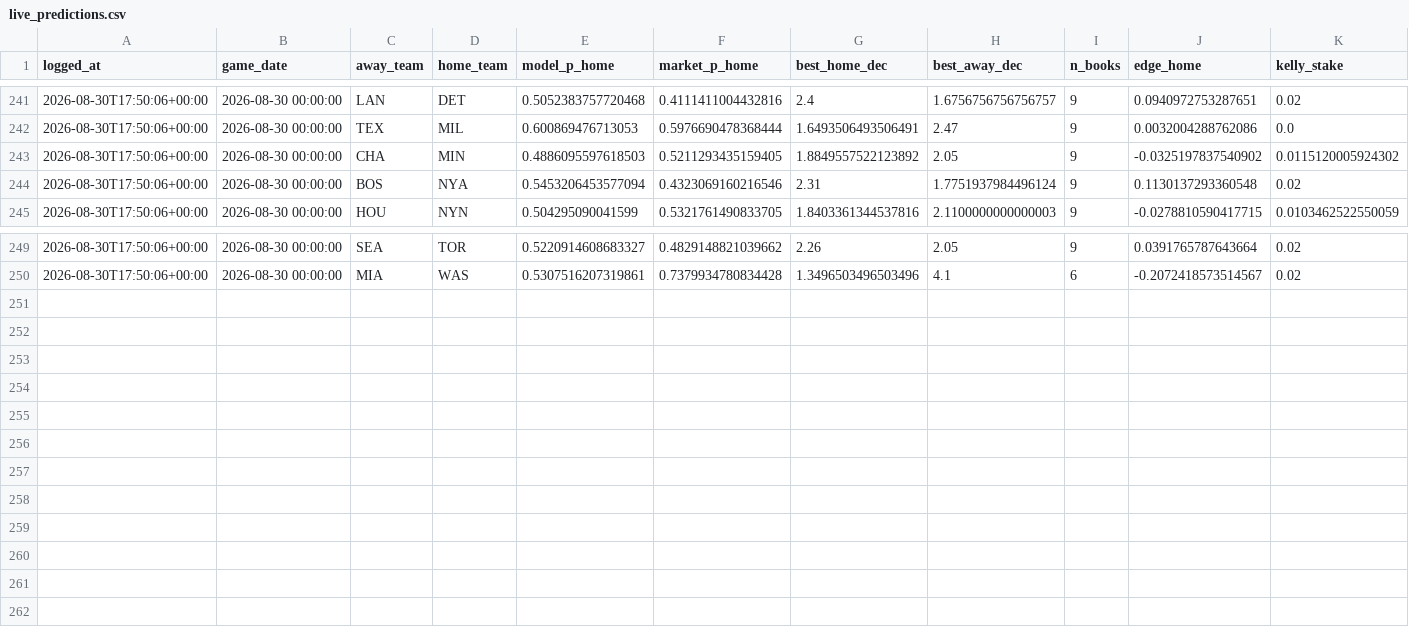
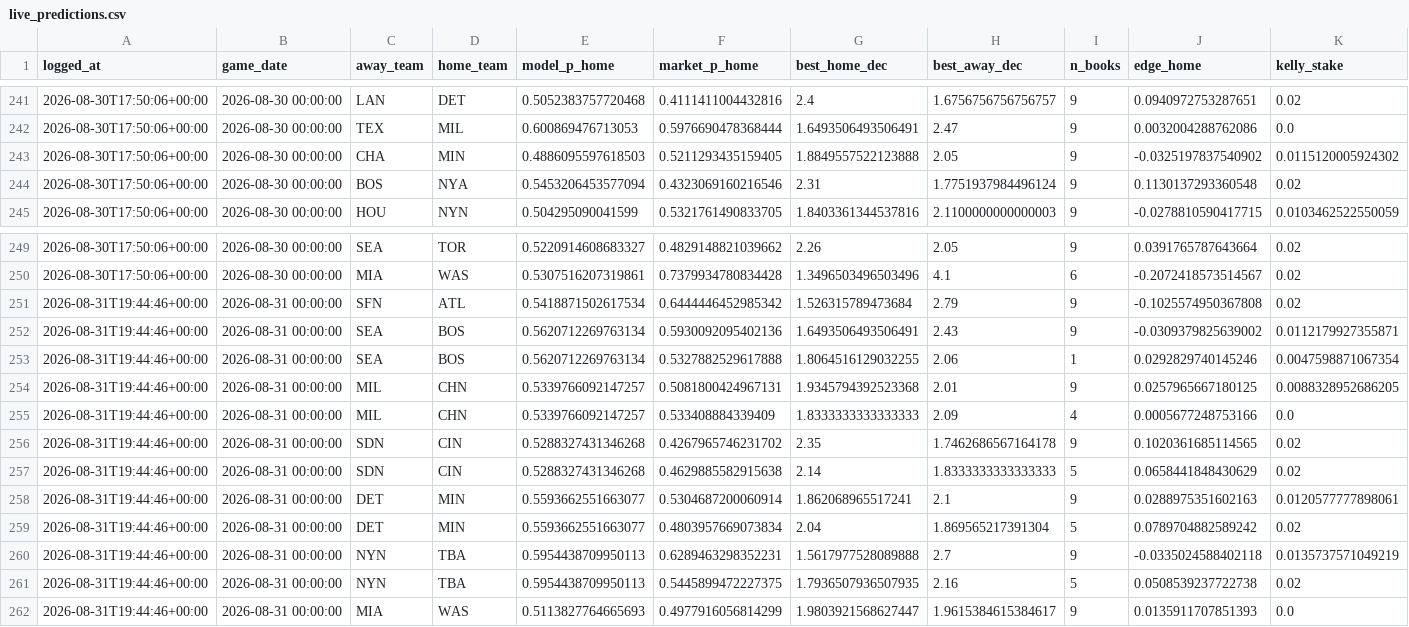
Before and after one commit to ivan-marjanovic/mlb-forecasting, a CSV file: live_predictions.csv, drawn as a sheet; only a part is shown, gaps mark what is left out; rows hold the shown columns only; the diff names each change by its address in the sheet, - before the commit and + after, or states it on an @@ line.

```diff
--- a/live_predictions.csv
+++ b/live_predictions.csv
-G243 (best_home_dec): 1.8849557522123892
+G243 (best_home_dec): 1.8849557522123888
+row 251: 2026-08-31T19:44:46+00:00 | 2026-08-31 00:00:00 | SFN | ATL | 0.5418871502617534 | 0.6444446452985342 | 1.526315789473684 | 2.79 | 9 | -0.1025574950367808 | 0.02
+row 252: 2026-08-31T19:44:46+00:00 | 2026-08-31 00:00:00 | SEA | BOS | 0.5620712269763134 | 0.5930092095402136 | 1.6493506493506491 | 2.43 | 9 | -0.0309379825639002 | 0.0112179927355871
+row 253: 2026-08-31T19:44:46+00:00 | 2026-08-31 00:00:00 | SEA | BOS | 0.5620712269763134 | 0.5327882529617888 | 1.8064516129032255 | 2.06 | 1 | 0.0292829740145246 | 0.0047598871067354
+row 254: 2026-08-31T19:44:46+00:00 | 2026-08-31 00:00:00 | MIL | CHN | 0.5339766092147257 | 0.5081800424967131 | 1.9345794392523368 | 2.01 | 9 | 0.0257965667180125 | 0.0088328952686205
+row 255: 2026-08-31T19:44:46+00:00 | 2026-08-31 00:00:00 | MIL | CHN | 0.5339766092147257 | 0.533408884339409 | 1.8333333333333333 | 2.09 | 4 | 0.0005677248753166 | 0.0
+row 256: 2026-08-31T19:44:46+00:00 | 2026-08-31 00:00:00 | SDN | CIN | 0.5288327431346268 | 0.4267965746231702 | 2.35 | 1.7462686567164178 | 9 | 0.1020361685114565 | 0.02
+row 257: 2026-08-31T19:44:46+00:00 | 2026-08-31 00:00:00 | SDN | CIN | 0.5288327431346268 | 0.4629885582915638 | 2.14 | 1.8333333333333333 | 5 | 0.0658441848430629 | 0.02
+row 258: 2026-08-31T19:44:46+00:00 | 2026-08-31 00:00:00 | DET | MIN | 0.5593662551663077 | 0.5304687200060914 | 1.862068965517241 | 2.1 | 9 | 0.0288975351602163 | 0.0120577777898061
+row 259: 2026-08-31T19:44:46+00:00 | 2026-08-31 00:00:00 | DET | MIN | 0.5593662551663077 | 0.4803957669073834 | 2.04 | 1.869565217391304 | 5 | 0.0789704882589242 | 0.02
+row 260: 2026-08-31T19:44:46+00:00 | 2026-08-31 00:00:00 | NYN | TBA | 0.5954438709950113 | 0.6289463298352231 | 1.5617977528089888 | 2.7 | 9 | -0.0335024588402118 | 0.0135737571049219
+row 261: 2026-08-31T19:44:46+00:00 | 2026-08-31 00:00:00 | NYN | TBA | 0.5954438709950113 | 0.5445899472227375 | 1.7936507936507935 | 2.16 | 5 | 0.0508539237722738 | 0.02
+row 262: 2026-08-31T19:44:46+00:00 | 2026-08-31 00:00:00 | MIA | WAS | 0.5113827764665693 | 0.4977916056814299 | 1.9803921568627447 | 1.9615384615384617 | 9 | 0.0135911707851393 | 0.0
```
